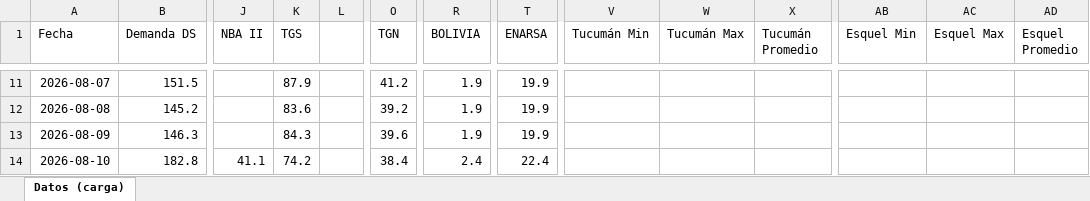
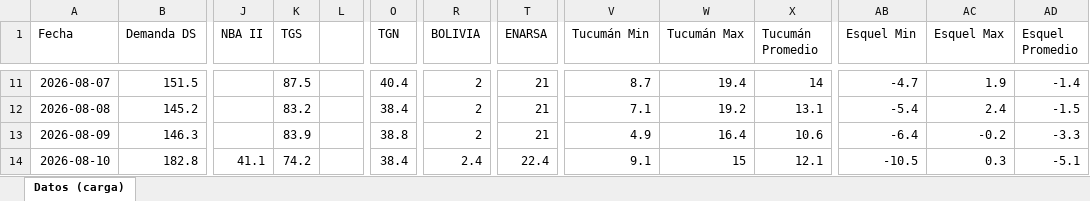
Before and after one commit to RodrigoManassero/estado-sistema-gas-rodrigo, an Excel workbook: data/carga_datos.xlsx, sheet Datos (carga), drawn as a sheet; only a part is shown, gaps mark what is left out; values as stored, in another font and other column widths than the file's, no borders; the diff covers the shown part only; the diff names each change by its address in the sheet, - before the commit and + after, or states it on an @@ line.

```diff
--- a/data/carga_datos.xlsx (sheet Datos (carga))
+++ b/data/carga_datos.xlsx (sheet Datos (carga))
-K11 (TGS): 87.9
+K11 (TGS): 87.5
-O11 (TGN): 41.2
+O11 (TGN): 40.4
-R11:R13 (BOLIVIA): 1.9
+R11:R13 (BOLIVIA): 2
-T11:T13 (ENARSA): 19.9
+T11:T13 (ENARSA): 21
-V11 (Tucumán Min): (empty)
+V11 (Tucumán Min): 8.7
-W11 (Tucumán Max): (empty)
+W11 (Tucumán Max): 19.4
-X11 (Tucumán Promedio): (empty)
+X11 (Tucumán Promedio): 14
-AB11 (Esquel Min): (empty)
+AB11 (Esquel Min): -4.7
-AC11 (Esquel Max): (empty)
+AC11 (Esquel Max): 1.9
-AD11 (Esquel Promedio): (empty)
+AD11 (Esquel Promedio): -1.4
-K12 (TGS): 83.6
+K12 (TGS): 83.2
-O12 (TGN): 39.2
+O12 (TGN): 38.4
-V12 (Tucumán Min): (empty)
+V12 (Tucumán Min): 7.1
-W12 (Tucumán Max): (empty)
+W12 (Tucumán Max): 19.2
-X12 (Tucumán Promedio): (empty)
+X12 (Tucumán Promedio): 13.1
-AB12 (Esquel Min): (empty)
+AB12 (Esquel Min): -5.4
-AC12 (Esquel Max): (empty)
+AC12 (Esquel Max): 2.4
-AD12 (Esquel Promedio): (empty)
+AD12 (Esquel Promedio): -1.5
-K13 (TGS): 84.3
+K13 (TGS): 83.9
-O13 (TGN): 39.6
+O13 (TGN): 38.8
-V13 (Tucumán Min): (empty)
+V13 (Tucumán Min): 4.9
-W13 (Tucumán Max): (empty)
+W13 (Tucumán Max): 16.4
-X13 (Tucumán Promedio): (empty)
+X13 (Tucumán Promedio): 10.6
-AB13 (Esquel Min): (empty)
+AB13 (Esquel Min): -6.4
-AC13 (Esquel Max): (empty)
+AC13 (Esquel Max): -0.2
-AD13 (Esquel Promedio): (empty)
+AD13 (Esquel Promedio): -3.3
-V14 (Tucumán Min): (empty)
+V14 (Tucumán Min): 9.1
-W14 (Tucumán Max): (empty)
+W14 (Tucumán Max): 15
-X14 (Tucumán Promedio): (empty)
+X14 (Tucumán Promedio): 12.1
-AB14 (Esquel Min): (empty)
+AB14 (Esquel Min): -10.5
-AC14 (Esquel Max): (empty)
+AC14 (Esquel Max): 0.3
-AD14 (Esquel Promedio): (empty)
+AD14 (Esquel Promedio): -5.1
```
Also changed, not shown: 378 edited cells elsewhere in this sheet, 34 other files.
